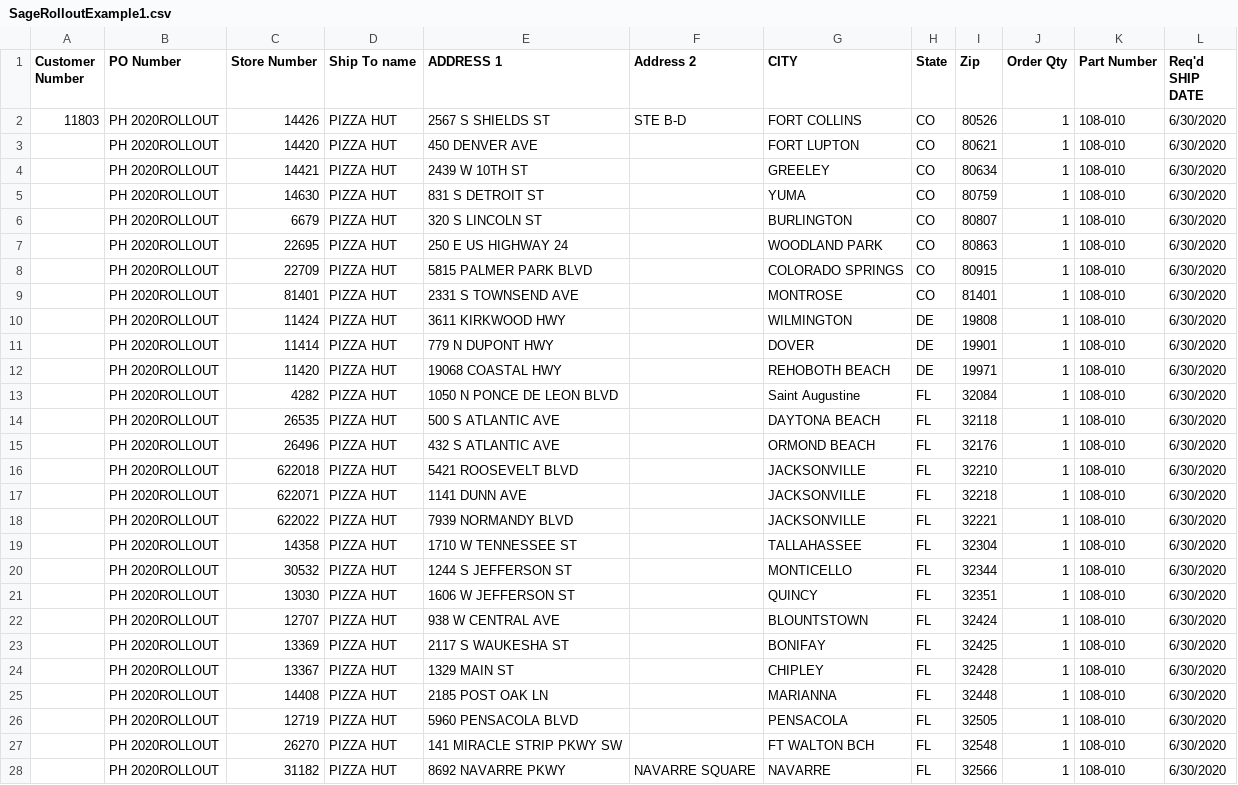
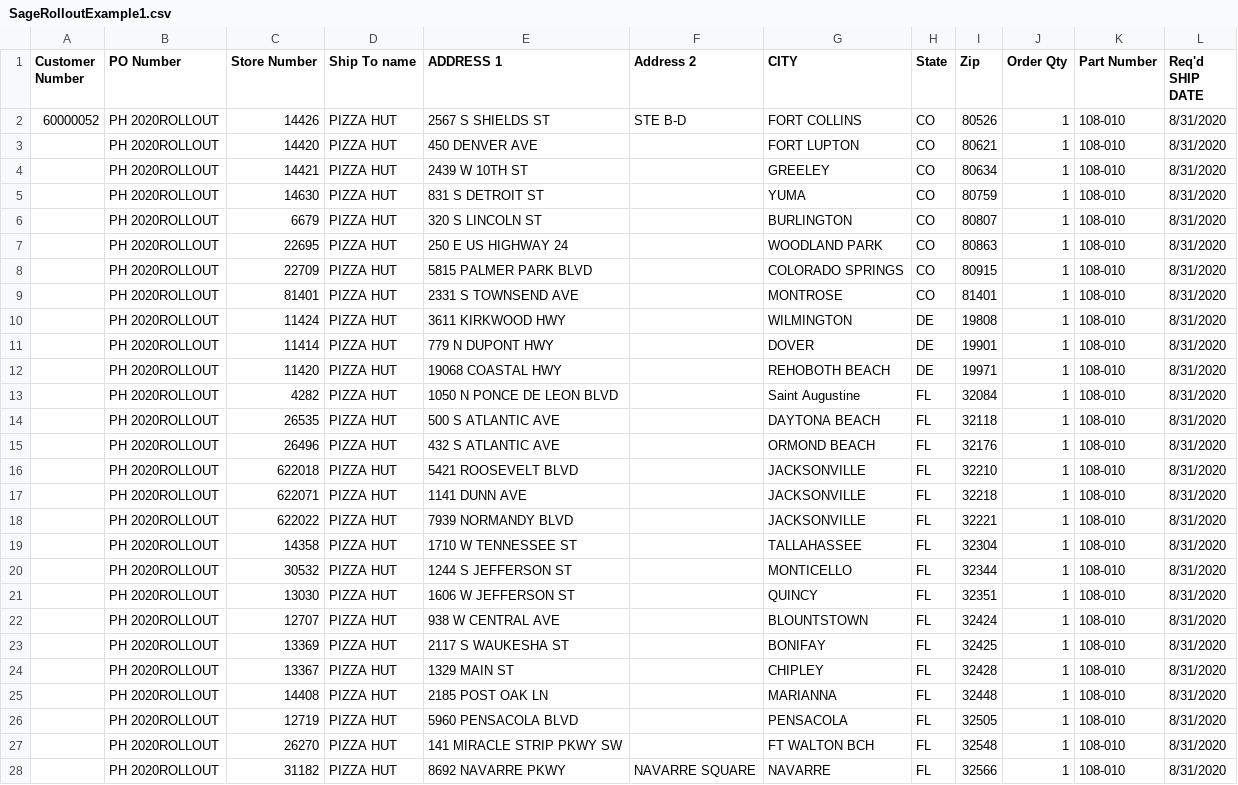
Before and after one commit to rlillback/Rollout, a CSV file: TestFiles/SageRolloutExample1.csv, drawn as a sheet; only a part is shown; the diff covers the shown part only.

```diff
--- a/TestFiles/SageRolloutExample1.csv
+++ b/TestFiles/SageRolloutExample1.csv
@@ -1,28 +1,28 @@
 Customer Number,PO Number,Store Number,Ship To name,ADDRESS 1,Address 2,CITY,State,Zip,Order Qty,Part Number,Req'd SHIP DATE
-11803,PH 2020ROLLOUT,14426,PIZZA HUT,2567 S SHIELDS ST ,STE B-D,FORT COLLINS,CO,80526,1,108-010,6/30/2020
-,PH 2020ROLLOUT,14420,PIZZA HUT,450 DENVER AVE,,FORT LUPTON,CO,80621,1,108-010,6/30/2020
-,PH 2020ROLLOUT,14421,PIZZA HUT,2439 W 10TH ST,,GREELEY,CO,80634,1,108-010,6/30/2020
-,PH 2020ROLLOUT,14630,PIZZA HUT,831 S DETROIT ST,,YUMA,CO,80759,1,108-010,6/30/2020
-,PH 2020ROLLOUT,6679,PIZZA HUT,320 S LINCOLN ST,,BURLINGTON,CO,80807,1,108-010,6/30/2020
-,PH 2020ROLLOUT,22695,PIZZA HUT,250 E US HIGHWAY 24,,WOODLAND PARK,CO,80863,1,108-010,6/30/2020
-,PH 2020ROLLOUT,22709,PIZZA HUT,5815 PALMER PARK BLVD,,COLORADO SPRINGS,CO,80915,1,108-010,6/30/2020
-,PH 2020ROLLOUT,81401,PIZZA HUT,2331 S TOWNSEND AVE,,MONTROSE,CO,81401,1,108-010,6/30/2020
-,PH 2020ROLLOUT,11424,PIZZA HUT,3611 KIRKWOOD HWY,,WILMINGTON,DE,19808,1,108-010,6/30/2020
-,PH 2020ROLLOUT,11414,PIZZA HUT,779 N DUPONT HWY,,DOVER,DE,19901,1,108-010,6/30/2020
-,PH 2020ROLLOUT,11420,PIZZA HUT,19068 COASTAL HWY,,REHOBOTH BEACH,DE,19971,1,108-010,6/30/2020
-,PH 2020ROLLOUT,4282,PIZZA HUT,1050 N PONCE DE LEON BLVD ,,Saint Augustine,FL,32084,1,108-010,6/30/2020
-,PH 2020ROLLOUT,26535,PIZZA HUT,500 S ATLANTIC AVE,,DAYTONA BEACH,FL,32118,1,108-010,6/30/2020
-,PH 2020ROLLOUT,26496,PIZZA HUT,432 S ATLANTIC AVE,,ORMOND BEACH,FL,32176,1,108-010,6/30/2020
-,PH 2020ROLLOUT,622018,PIZZA HUT,5421 ROOSEVELT BLVD,,JACKSONVILLE,FL,32210,1,108-010,6/30/2020
-,PH 2020ROLLOUT,622071,PIZZA HUT,1141 DUNN AVE,,JACKSONVILLE,FL,32218,1,108-010,6/30/2020
-,PH 2020ROLLOUT,622022,PIZZA HUT,7939 NORMANDY BLVD,,JACKSONVILLE,FL,32221,1,108-010,6/30/2020
-,PH 2020ROLLOUT,14358,PIZZA HUT,1710 W TENNESSEE ST,,TALLAHASSEE,FL,32304,1,108-010,6/30/2020
-,PH 2020ROLLOUT,30532,PIZZA HUT,1244 S JEFFERSON ST,,MONTICELLO,FL,32344,1,108-010,6/30/2020
-,PH 2020ROLLOUT,13030,PIZZA HUT,1606 W JEFFERSON ST,,QUINCY,FL,32351,1,108-010,6/30/2020
-,PH 2020ROLLOUT,12707,PIZZA HUT,938 W CENTRAL AVE,,BLOUNTSTOWN,FL,32424,1,108-010,6/30/2020
-,PH 2020ROLLOUT,13369,PIZZA HUT,2117 S WAUKESHA ST,,BONIFAY,FL,32425,1,108-010,6/30/2020
-,PH 2020ROLLOUT,13367,PIZZA HUT,1329 MAIN ST,,CHIPLEY,FL,32428,1,108-010,6/30/2020
-,PH 2020ROLLOUT,14408,PIZZA HUT,2185 POST OAK LN,,MARIANNA,FL,32448,1,108-010,6/30/2020
-,PH 2020ROLLOUT,12719,PIZZA HUT,5960 PENSACOLA BLVD,,PENSACOLA,FL,32505,1,108-010,6/30/2020
-,PH 2020ROLLOUT,26270,PIZZA HUT,141 MIRACLE STRIP PKWY SW,,FT WALTON BCH ,FL,32548,1,108-010,6/30/2020
-,PH 2020ROLLOUT,31182,PIZZA HUT,8692 NAVARRE PKWY ,NAVARRE SQUARE,NAVARRE,FL,32566,1,108-010,6/30/2020
+60000052,PH 2020ROLLOUT,14426,PIZZA HUT,2567 S SHIELDS ST ,STE B-D,FORT COLLINS,CO,80526,1,108-010,8/31/2020
+,PH 2020ROLLOUT,14420,PIZZA HUT,450 DENVER AVE,,FORT LUPTON,CO,80621,1,108-010,8/31/2020
+,PH 2020ROLLOUT,14421,PIZZA HUT,2439 W 10TH ST,,GREELEY,CO,80634,1,108-010,8/31/2020
+,PH 2020ROLLOUT,14630,PIZZA HUT,831 S DETROIT ST,,YUMA,CO,80759,1,108-010,8/31/2020
+,PH 2020ROLLOUT,6679,PIZZA HUT,320 S LINCOLN ST,,BURLINGTON,CO,80807,1,108-010,8/31/2020
+,PH 2020ROLLOUT,22695,PIZZA HUT,250 E US HIGHWAY 24,,WOODLAND PARK,CO,80863,1,108-010,8/31/2020
+,PH 2020ROLLOUT,22709,PIZZA HUT,5815 PALMER PARK BLVD,,COLORADO SPRINGS,CO,80915,1,108-010,8/31/2020
+,PH 2020ROLLOUT,81401,PIZZA HUT,2331 S TOWNSEND AVE,,MONTROSE,CO,81401,1,108-010,8/31/2020
+,PH 2020ROLLOUT,11424,PIZZA HUT,3611 KIRKWOOD HWY,,WILMINGTON,DE,19808,1,108-010,8/31/2020
+,PH 2020ROLLOUT,11414,PIZZA HUT,779 N DUPONT HWY,,DOVER,DE,19901,1,108-010,8/31/2020
+,PH 2020ROLLOUT,11420,PIZZA HUT,19068 COASTAL HWY,,REHOBOTH BEACH,DE,19971,1,108-010,8/31/2020
+,PH 2020ROLLOUT,4282,PIZZA HUT,1050 N PONCE DE LEON BLVD ,,Saint Augustine,FL,32084,1,108-010,8/31/2020
+,PH 2020ROLLOUT,26535,PIZZA HUT,500 S ATLANTIC AVE,,DAYTONA BEACH,FL,32118,1,108-010,8/31/2020
+,PH 2020ROLLOUT,26496,PIZZA HUT,432 S ATLANTIC AVE,,ORMOND BEACH,FL,32176,1,108-010,8/31/2020
+,PH 2020ROLLOUT,622018,PIZZA HUT,5421 ROOSEVELT BLVD,,JACKSONVILLE,FL,32210,1,108-010,8/31/2020
+,PH 2020ROLLOUT,622071,PIZZA HUT,1141 DUNN AVE,,JACKSONVILLE,FL,32218,1,108-010,8/31/2020
+,PH 2020ROLLOUT,622022,PIZZA HUT,7939 NORMANDY BLVD,,JACKSONVILLE,FL,32221,1,108-010,8/31/2020
+,PH 2020ROLLOUT,14358,PIZZA HUT,1710 W TENNESSEE ST,,TALLAHASSEE,FL,32304,1,108-010,8/31/2020
+,PH 2020ROLLOUT,30532,PIZZA HUT,1244 S JEFFERSON ST,,MONTICELLO,FL,32344,1,108-010,8/31/2020
+,PH 2020ROLLOUT,13030,PIZZA HUT,1606 W JEFFERSON ST,,QUINCY,FL,32351,1,108-010,8/31/2020
+,PH 2020ROLLOUT,12707,PIZZA HUT,938 W CENTRAL AVE,,BLOUNTSTOWN,FL,32424,1,108-010,8/31/2020
+,PH 2020ROLLOUT,13369,PIZZA HUT,2117 S WAUKESHA ST,,BONIFAY,FL,32425,1,108-010,8/31/2020
+,PH 2020ROLLOUT,13367,PIZZA HUT,1329 MAIN ST,,CHIPLEY,FL,32428,1,108-010,8/31/2020
+,PH 2020ROLLOUT,14408,PIZZA HUT,2185 POST OAK LN,,MARIANNA,FL,32448,1,108-010,8/31/2020
+,PH 2020ROLLOUT,12719,PIZZA HUT,5960 PENSACOLA BLVD,,PENSACOLA,FL,32505,1,108-010,8/31/2020
+,PH 2020ROLLOUT,26270,PIZZA HUT,141 MIRACLE STRIP PKWY SW,,FT WALTON BCH ,FL,32548,1,108-010,8/31/2020
+,PH 2020ROLLOUT,31182,PIZZA HUT,8692 NAVARRE PKWY ,NAVARRE SQUARE,NAVARRE,FL,32566,1,108-010,8/31/2020
```
Also changed, not shown: 29 edited cells elsewhere in this file, TestFiles/SageRolloutMissing.csv, 9 other files.
